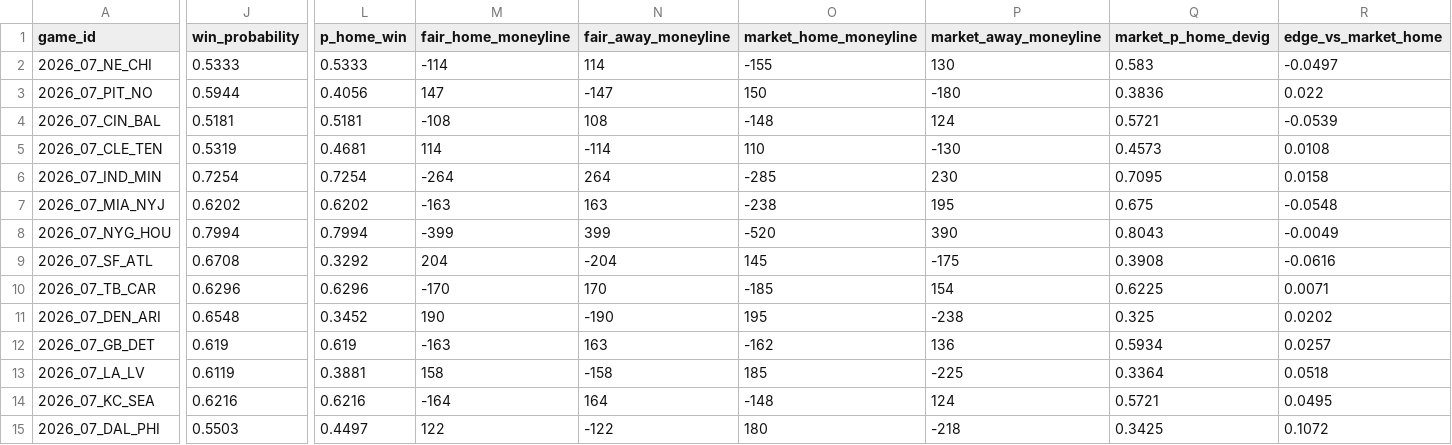
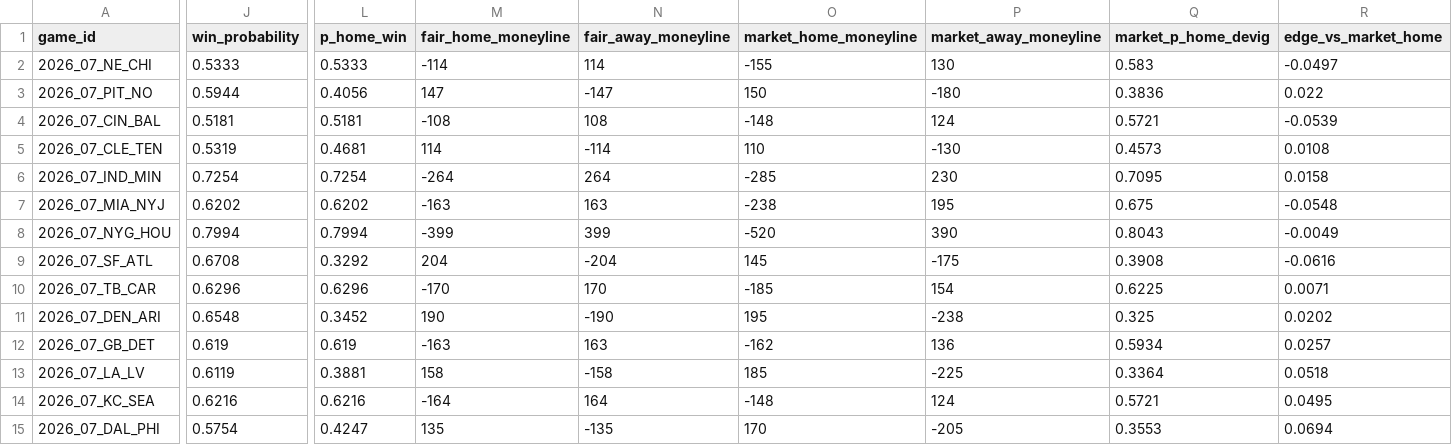
Before and after one commit to danielpballer/2026_NFL_Analysis, a CSV file: output/week7_2026_predictions.csv, drawn as a sheet; only a part is shown, gaps mark what is left out; the diff covers the shown part only; the diff names each change by its address in the sheet, - before the commit and + after, or states it on an @@ line.

```diff
--- a/output/week7_2026_predictions.csv
+++ b/output/week7_2026_predictions.csv
-J15 (win_probability): 0.5503
+J15 (win_probability): 0.5754
-L15 (p_home_win): 0.4497
+L15 (p_home_win): 0.4247
-M15 (fair_home_moneyline): 122
+M15 (fair_home_moneyline): 135
-N15 (fair_away_moneyline): -122
+N15 (fair_away_moneyline): -135
-O15 (market_home_moneyline): 180
+O15 (market_home_moneyline): 170
-P15 (market_away_moneyline): -218
+P15 (market_away_moneyline): -205
-Q15 (market_p_home_devig): 0.3425
+Q15 (market_p_home_devig): 0.3553
-R15 (edge_vs_market_home): 0.1072
+R15 (edge_vs_market_home): 0.0694
```
Also changed, not shown: 18 edited cells elsewhere in this file, 12 other files.
